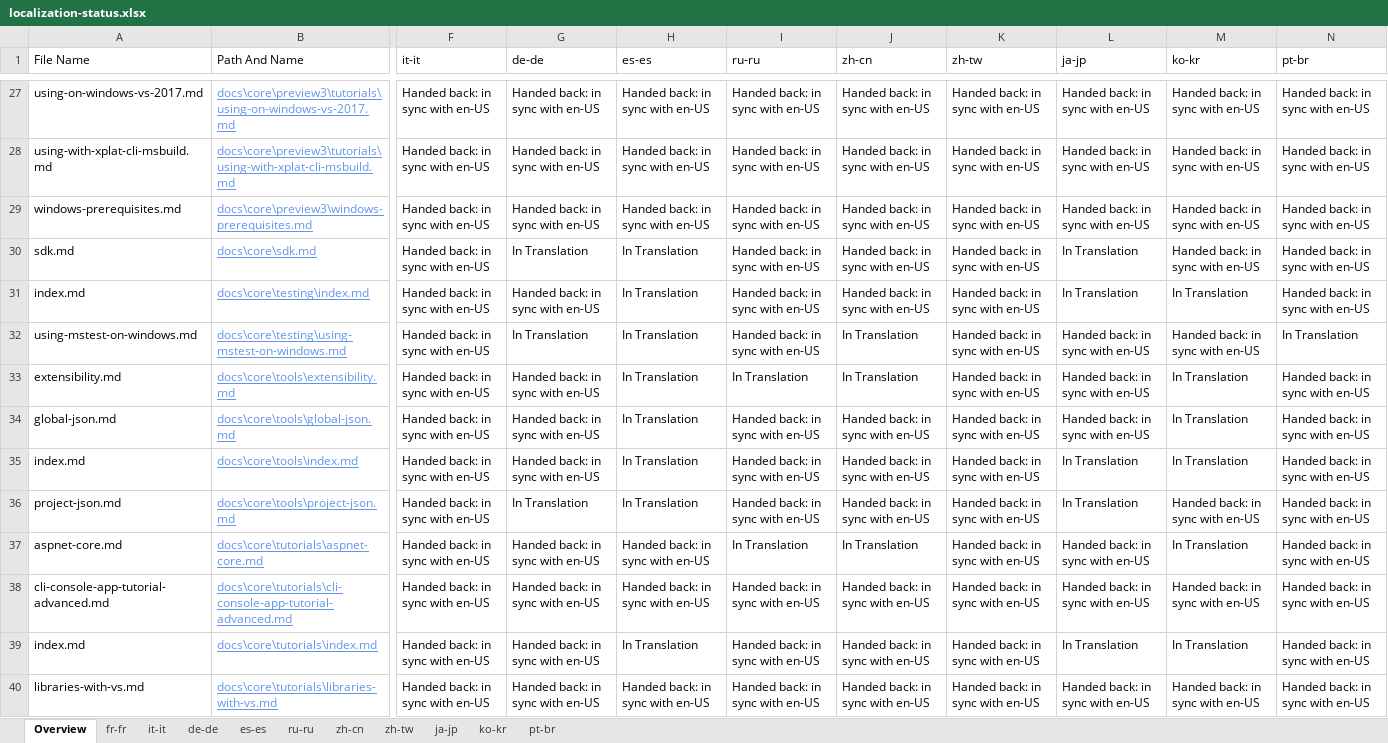
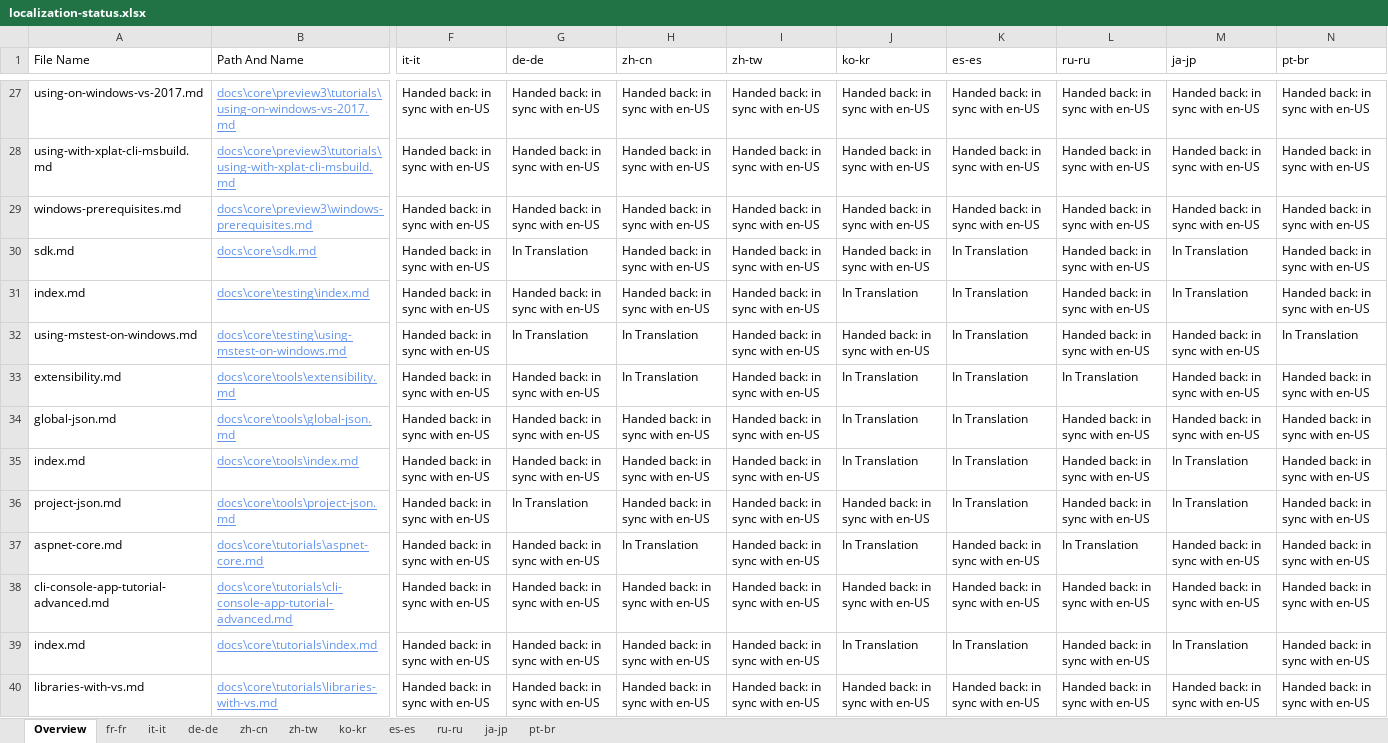
Before and after one commit to openpublishoperation/docs.handback, an Excel workbook: ol-handback/dotnet/docs/master/localization-status.xlsx, sheet Overview, drawn as a sheet; only a part is shown, gaps mark what is left out; values as stored, in another font and other column widths than the file's, no borders; table styles not drawn; the diff covers the shown part only; the diff names each change by its address in the sheet, - before the commit and + after, or states it on an @@ line.

Commit message:
Generate Report for Handback

```diff
--- a/ol-handback/dotnet/docs/master/localization-status.xlsx (sheet Overview)
+++ b/ol-handback/dotnet/docs/master/localization-status.xlsx (sheet Overview)
@@ sheet tab order changed: Overview | fr-fr | it-it | de-de | zh-cn | zh-tw | ko-kr | es-es | ru-ru | ja-jp | pt-br @@
-H1: es-es
+H1: zh-cn
-I1: ru-ru
+I1: zh-tw
-J1: zh-cn
+J1: ko-kr
-K1: zh-tw
+K1: es-es
-L1: ja-jp
+L1: ru-ru
-M1: ko-kr
+M1: ja-jp
-H30:H31 (zh-cn): In Translation
+H30:H31 (zh-cn): Handed back: in sync with en-US
-K30:K36 (es-es): Handed back: in sync with en-US
+K30:K36 (es-es): In Translation
-L30:L31 (ru-ru): In Translation
+L30:L31 (ru-ru): Handed back: in sync with en-US
-M30 (ja-jp): Handed back: in sync with en-US
+M30 (ja-jp): In Translation
-J31 (ko-kr): Handed back: in sync with en-US
+J31 (ko-kr): In Translation
-J32 (ko-kr): In Translation
+J32 (ko-kr): Handed back: in sync with en-US
-I33 (zh-tw): In Translation
+I33 (zh-tw): Handed back: in sync with en-US
-L33 (ru-ru): Handed back: in sync with en-US
+L33 (ru-ru): In Translation
-M33:M34 (ja-jp): In Translation
+M33:M34 (ja-jp): Handed back: in sync with en-US
-H34:H36 (zh-cn): In Translation
+H34:H36 (zh-cn): Handed back: in sync with en-US
-J34:J35 (ko-kr): Handed back: in sync with en-US
+J34:J35 (ko-kr): In Translation
-L35:L36 (ru-ru): In Translation
+L35:L36 (ru-ru): Handed back: in sync with en-US
-M36 (ja-jp): Handed back: in sync with en-US
+M36 (ja-jp): In Translation
-H37 (zh-cn): Handed back: in sync with en-US
+H37 (zh-cn): In Translation
-I37 (zh-tw): In Translation
+I37 (zh-tw): Handed back: in sync with en-US
-L37 (ru-ru): Handed back: in sync with en-US
+L37 (ru-ru): In Translation
-M37 (ja-jp): In Translation
+M37 (ja-jp): Handed back: in sync with en-US
-H39 (zh-cn): In Translation
+H39 (zh-cn): Handed back: in sync with en-US
-J39 (ko-kr): Handed back: in sync with en-US
+J39 (ko-kr): In Translation
-K39 (es-es): Handed back: in sync with en-US
+K39 (es-es): In Translation
-L39 (ru-ru): In Translation
+L39 (ru-ru): Handed back: in sync with en-US
```
Also changed, not shown: 301 edited cells elsewhere in this sheet, sheet pt-br, sheet es-es, sheet ru-ru, sheet ja-jp, sheet fr-fr, sheet de-de, 4 more sheets, ol-handback/dotnet/docs/master/handback-status.xlsx.
